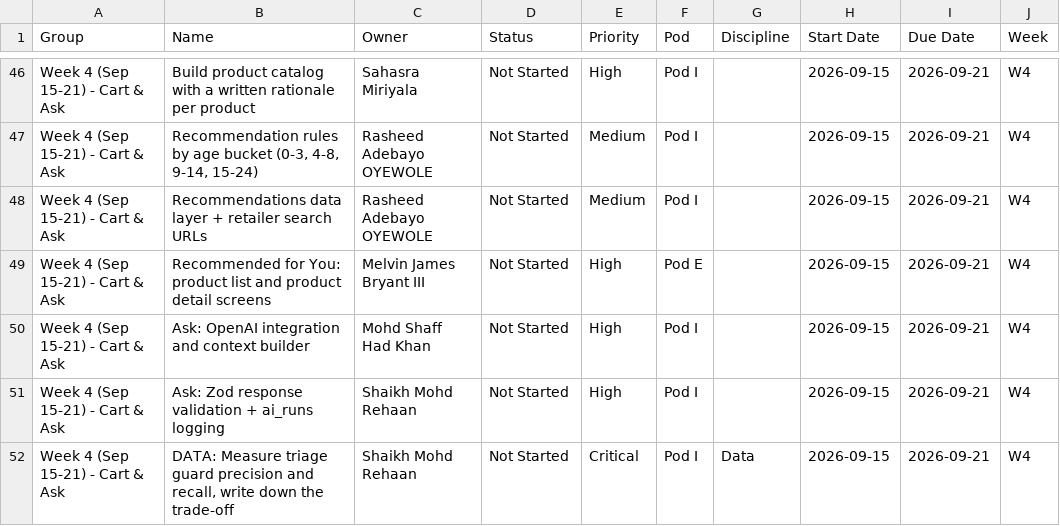
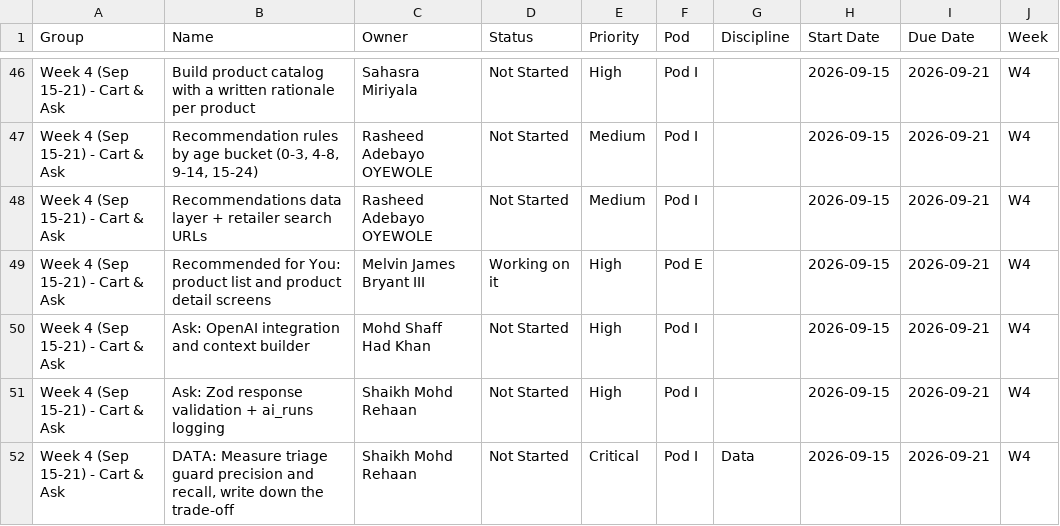
Before and after one commit to bumptobloom/bumptobloom, a CSV file: BumpToBloom-Monday-Import.csv, drawn as a sheet; only a part is shown, gaps mark what is left out; the diff covers the shown part only; the diff names each change by its address in the sheet, - before the commit and + after, or states it on an @@ line.

Commit message:
chore(board): add status tracking, rename Health to Vitals, correct stale Track and Learn tickets

```diff
--- a/BumpToBloom-Monday-Import.csv
+++ b/BumpToBloom-Monday-Import.csv
-D49 (Status): Not Started
+D49 (Status): Working on it
```
Also changed, not shown: 48 edited cells elsewhere in this file, 2 other files.
